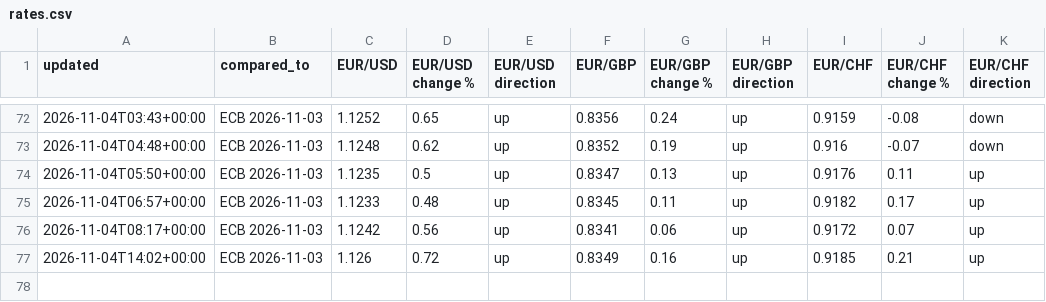
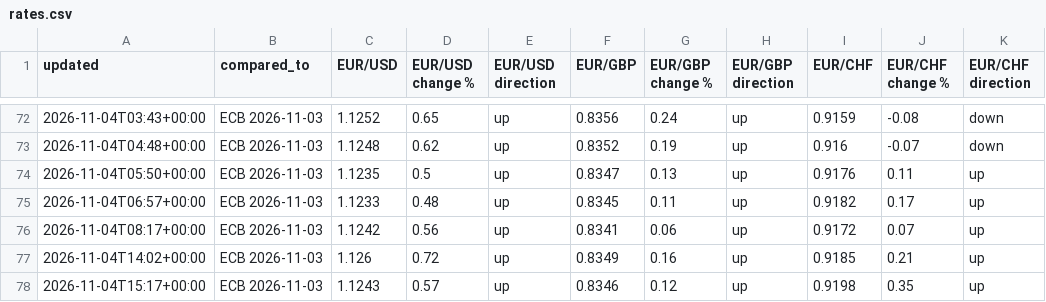
Before and after one commit to fbxzyka-star/belgium-analytics, a CSV file: history/rates.csv, drawn as a sheet; only a part is shown, gaps mark what is left out; the diff names each change by its address in the sheet, - before the commit and + after, or states it on an @@ line.

```diff
--- a/history/rates.csv
+++ b/history/rates.csv
+row 78: 2026-11-04T15:17+00:00 | ECB 2026-11-03 | 1.1243 | 0.57 | up | 0.8346 | 0.12 | up | 0.9198 | 0.35 | up
```
Also changed, not shown: 2 other files.
